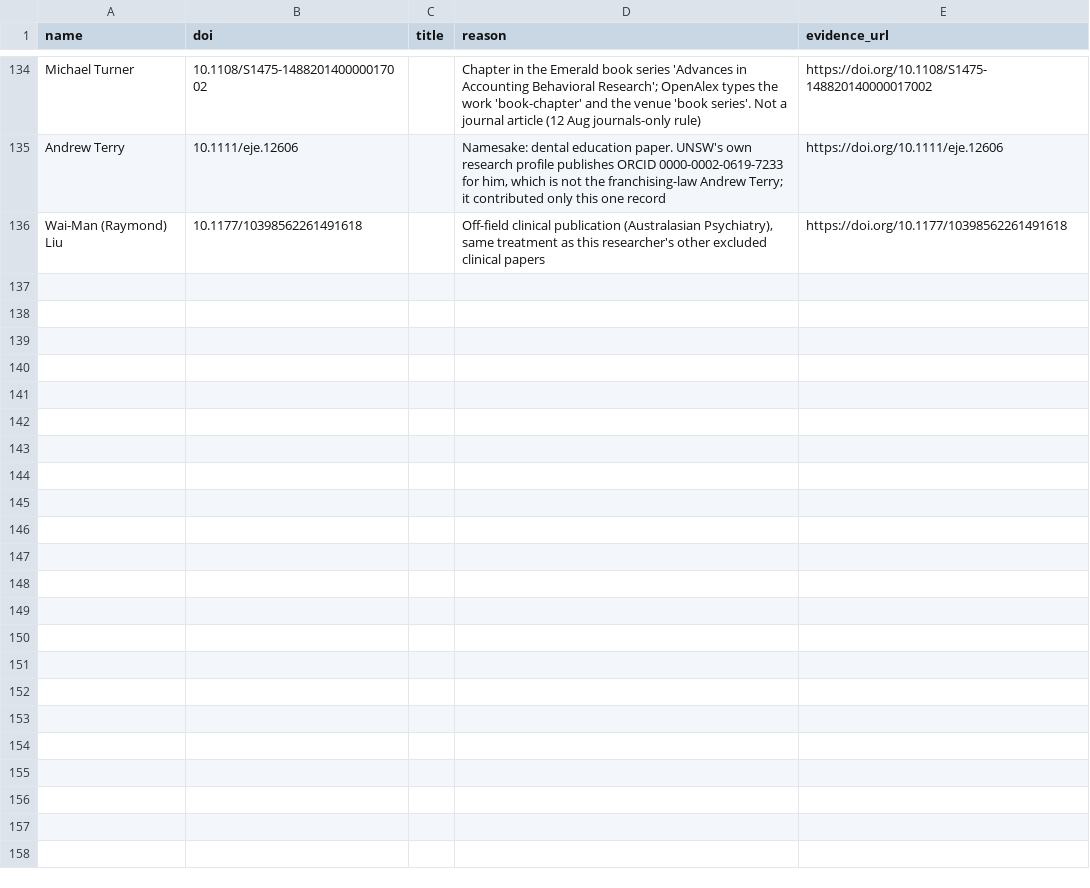
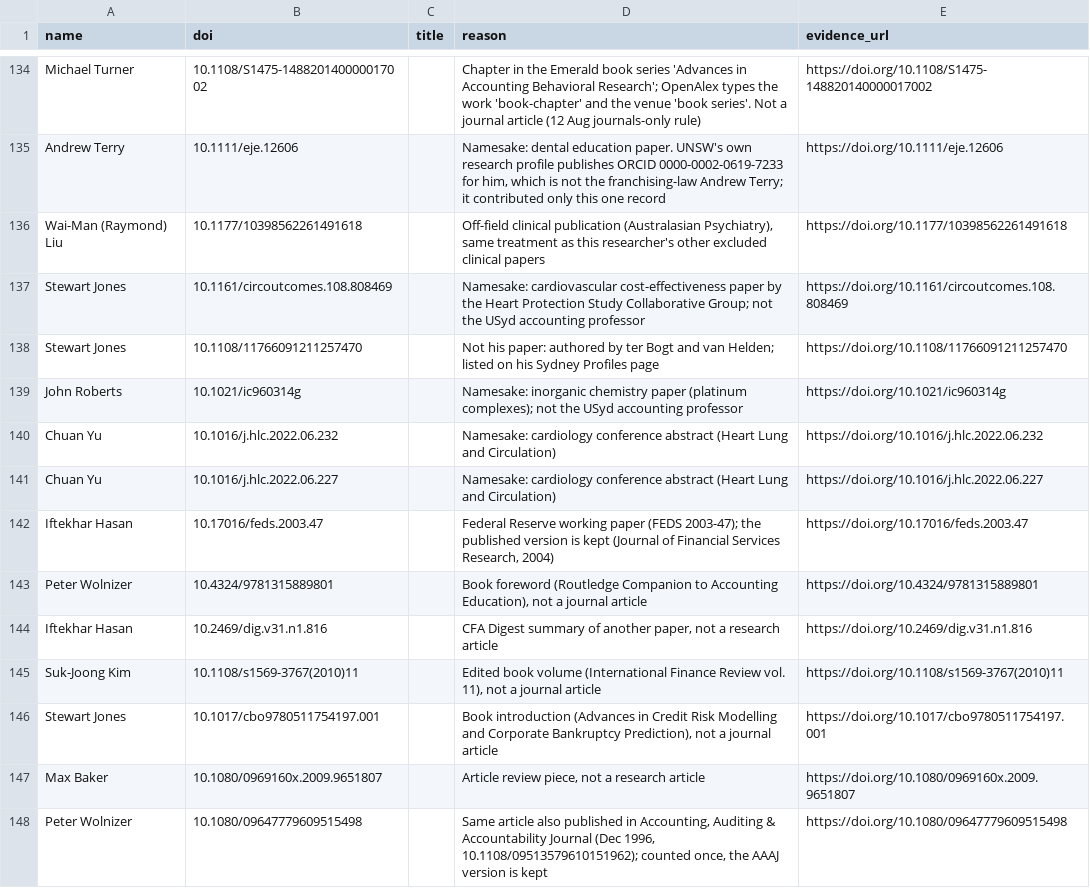
Before and after one commit to yuhanwang0612/cits3200-, a CSV file: data/publication_exclusions.csv, drawn as a sheet; only a part is shown, gaps mark what is left out.

Commit message:
removed bad publications

```diff
--- a/data/publication_exclusions.csv
+++ b/data/publication_exclusions.csv
@@ -136 +136,13 @@ Andrew Terry,10.1111/eje.12606,,"Namesake: dental education paper. UNSW's own re
 Wai-Man (Raymond) Liu,10.1177/10398562261491618,,"Off-field clinical publication (Australasian Psychiatry), same treatment as this researcher's other excluded clinical papers",https://doi.org/10.1177/10398562261491618
+Stewart Jones,10.1161/circoutcomes.108.808469,,Namesake: cardiovascular cost-effectiveness paper by the Heart Protection Study Collaborative Group; not the USyd accounting professor,https://doi.org/10.1161/circoutcomes.108.808469
+Stewart Jones,10.1108/11766091211257470,,Not his paper: authored by ter Bogt and van Helden; listed on his Sydney Profiles page,https://doi.org/10.1108/11766091211257470
+John Roberts,10.1021/ic960314g,,Namesake: inorganic chemistry paper (platinum complexes); not the USyd accounting professor,https://doi.org/10.1021/ic960314g
+Chuan Yu,10.1016/j.hlc.2022.06.232,,Namesake: cardiology conference abstract (Heart Lung and Circulation),https://doi.org/10.1016/j.hlc.2022.06.232
+Chuan Yu,10.1016/j.hlc.2022.06.227,,Namesake: cardiology conference abstract (Heart Lung and Circulation),https://doi.org/10.1016/j.hlc.2022.06.227
+Iftekhar Hasan,10.17016/feds.2003.47,,"Federal Reserve working paper (FEDS 2003-47); the published version is kept (Journal of Financial Services Research, 2004)",https://doi.org/10.17016/feds.2003.47
+Peter Wolnizer,10.4324/9781315889801,,"Book foreword (Routledge Companion to Accounting Education), not a journal article",https://doi.org/10.4324/9781315889801
+Iftekhar Hasan,10.2469/dig.v31.n1.816,,"CFA Digest summary of another paper, not a research article",https://doi.org/10.2469/dig.v31.n1.816
+Suk-Joong Kim,10.1108/s1569-3767(2010)11,,"Edited book volume (International Finance Review vol. 11), not a journal article",https://doi.org/10.1108/s1569-3767(2010)11
+Stewart Jones,10.1017/cbo9780511754197.001,,"Book introduction (Advances in Credit Risk Modelling and Corporate Bankruptcy Prediction), not a journal article",https://doi.org/10.1017/cbo9780511754197.001
+Max Baker,10.1080/0969160x.2009.9651807,,"Article review piece, not a research article",https://doi.org/10.1080/0969160x.2009.9651807
+Peter Wolnizer,10.1080/09647779609515498,,"Same article also published in Accounting, Auditing & Accountability Journal (Dec 1996, 10.1108/09513579610151962); counted once, the AAAJ version is kept",https://doi.org/10.1080/09647779609515498
```
